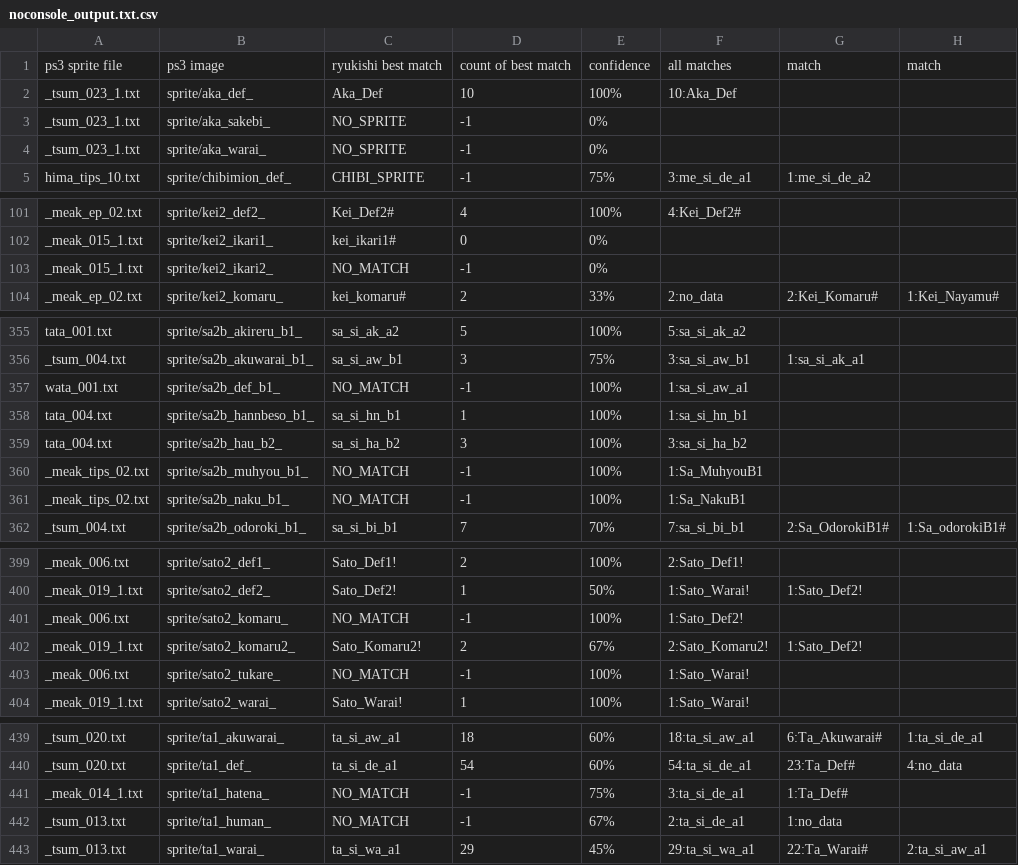
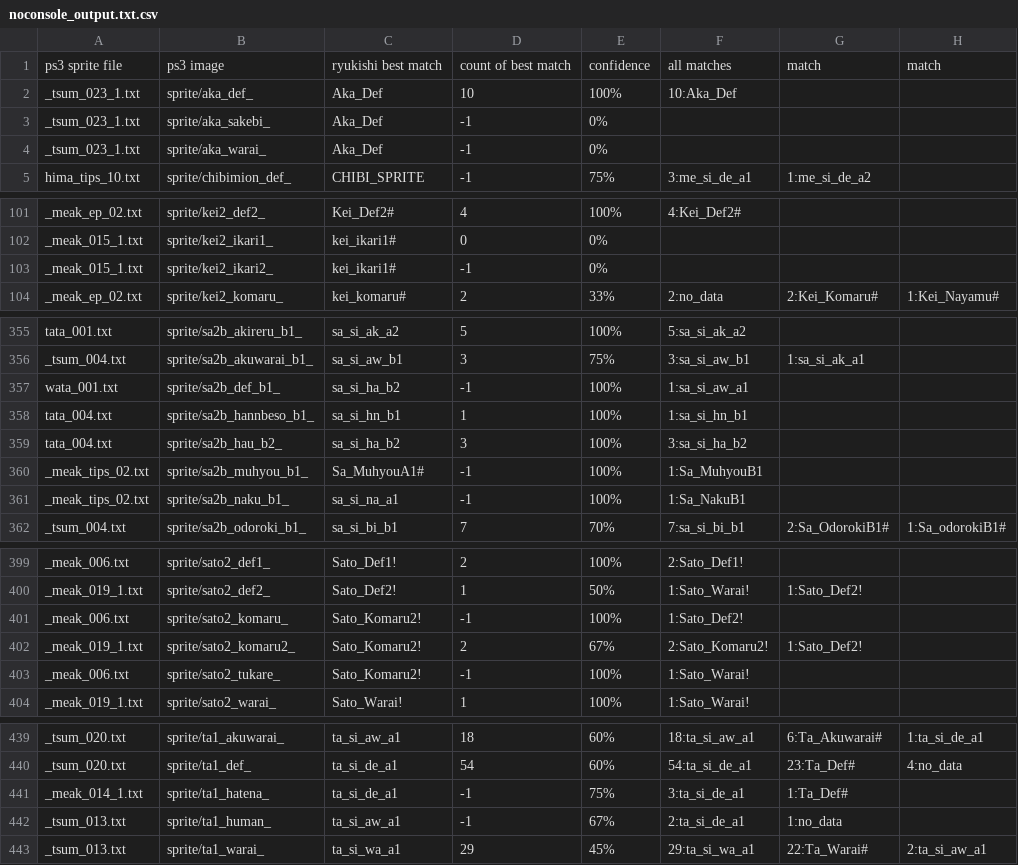
Before and after one commit to drojf/match_higurashi_scripts, a CSV file: imageComparer/noconsole_output.txt.csv, drawn as a sheet; only a part is shown, gaps mark what is left out; the diff covers the shown part only; the diff names each change by its address in the sheet, - before the commit and + after, or states it on an @@ line.

Commit message:
do best effort matching on where possible (on NO_MATCH fields) - orian

```diff
--- a/imageComparer/noconsole_output.txt.csv
+++ b/imageComparer/noconsole_output.txt.csv
-C3:C4: NO_SPRITE
+C3:C4: Aka_Def
-C103: NO_MATCH
+C103: kei_ikari1#
-C357: NO_MATCH
+C357: sa_si_ha_b2
-C360: NO_MATCH
+C360: Sa_MuhyouA1#
-C361: NO_MATCH
+C361: sa_si_na_a1
-C401: NO_MATCH
+C401: Sato_Komaru2!
-C403: NO_MATCH
+C403: Sato_Komaru2!
-C441: NO_MATCH
+C441: ta_si_de_a1
-C442: NO_MATCH
+C442: ta_si_aw_a1
```
Also changed, not shown: 8 edited cells elsewhere in this file.
